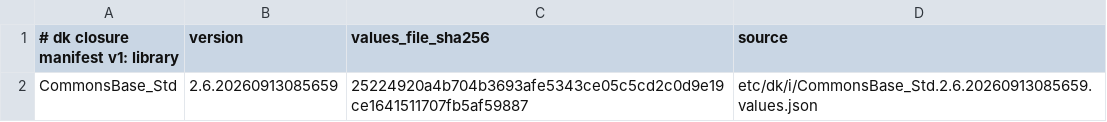
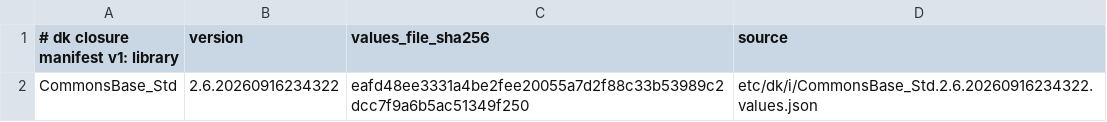
Before and after one commit to dkpkg/CommonsLang_Python, a TSV file: etc/dk/i/dk-closure-manifest.tsv, drawn as a sheet.

Commit message:
Repin CommonsBase_Std onto boil wave release 2.6.20260916234322
+ move the dk.u import and etc/dk/i records from 2.6.20260913085659 to the
  release this wave cut, so the package builds against the new upstream
+ produced by the engine update in a container, float on prod-latest engine
  2.4.3.20 (release-asset digests are engine-version independent)

```diff
--- a/etc/dk/i/dk-closure-manifest.tsv
+++ b/etc/dk/i/dk-closure-manifest.tsv
@@ -1,2 +1,2 @@
 # dk closure manifest v1: library	version	values_file_sha256	source
-CommonsBase_Std	2.6.20260913085659	25224920a4b704b3693afe5343ce05c5cd2c0d9e19ce1641511707fb5af59887	etc/dk/i/CommonsBase_Std.2.6.20260913085659.values.json
+CommonsBase_Std	2.6.20260916234322	eafd48ee3331a4be2fee20055a7d2f88c33b53989c2dcc7f9a6b5ac51349f250	etc/dk/i/CommonsBase_Std.2.6.20260916234322.values.json
```
Also changed, not shown: 3 other files.
